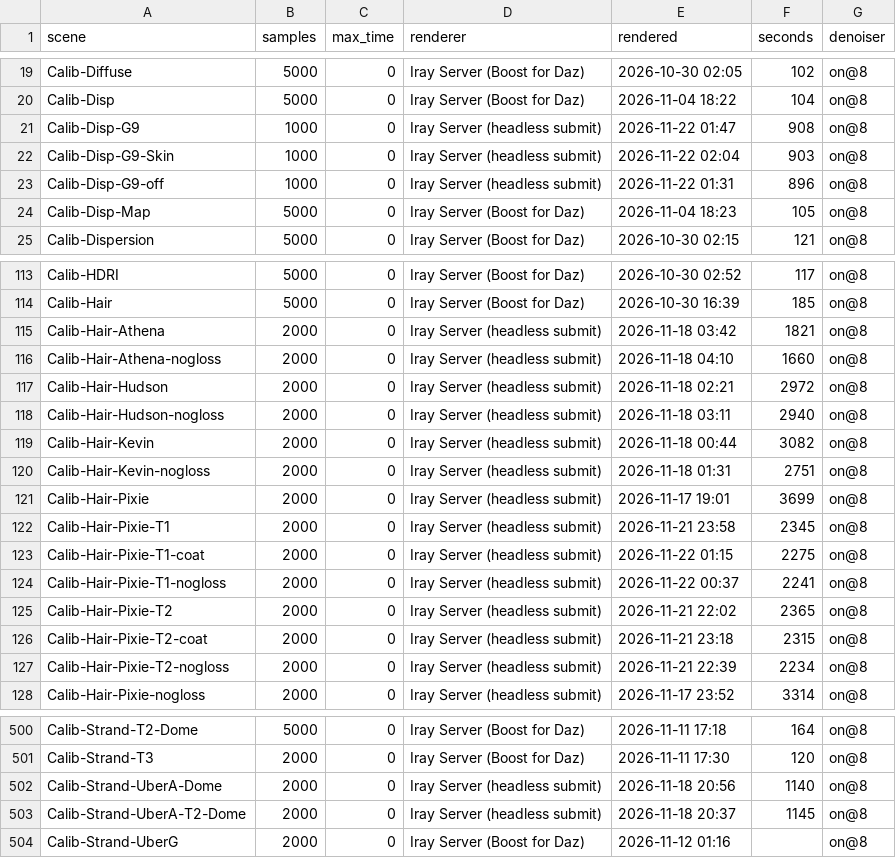
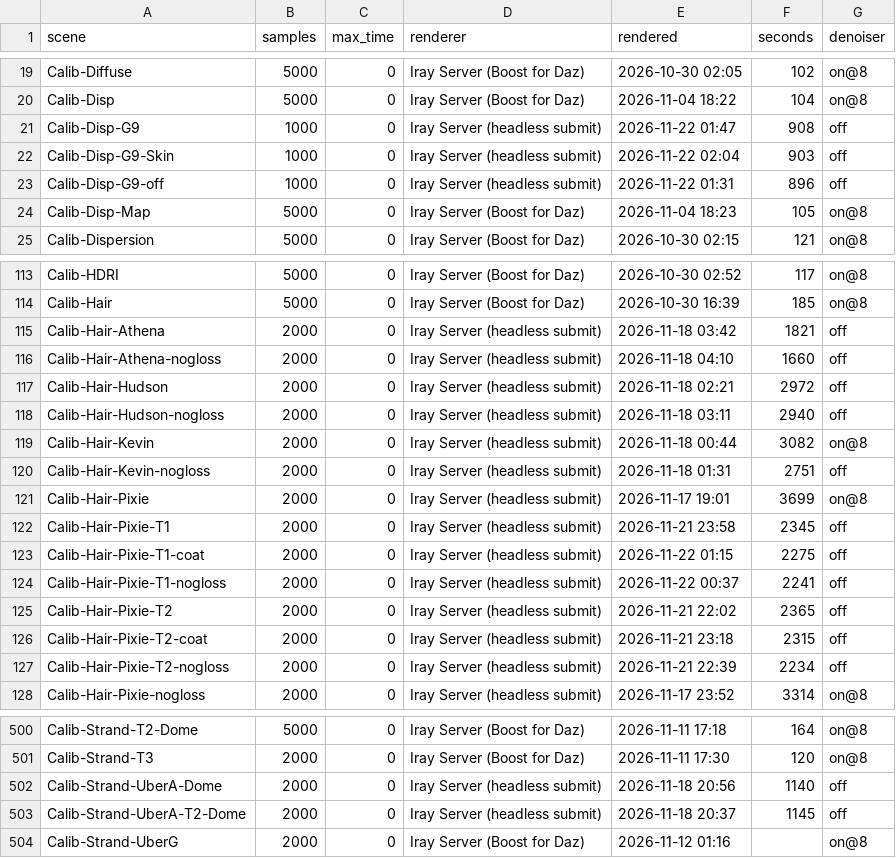
Before and after one commit to vysokyj/orbis, a TSV file: calib/references/iray/renders.tsv, drawn as a sheet; only a part is shown, gaps mark what is left out; the diff covers the shown part only.

Commit message:
Record the Iray Server's CPU-fallback references as undenoised
The home server's GPU (GTX 1650 Ti, 4 GB) hit a CUDA illegal memory access on strand hair (OptiX, error 700); its worker then rendered every later job on the CPU, where Iray disables the Post Denoiser. 18 headless references were recorded on@8 from the scene; per the server log they are raw. Refs #217

```diff
--- a/calib/references/iray/renders.tsv
+++ b/calib/references/iray/renders.tsv
@@ -20,5 +20,5 @@ Calib-Diffuse	5000	0	Iray Server (Boost for Daz)	2026-10-30 02:05	102	on@8
 Calib-Disp	5000	0	Iray Server (Boost for Daz)	2026-11-04 18:22	104	on@8
-Calib-Disp-G9	1000	0	Iray Server (headless submit)	2026-11-22 01:47	908	on@8
-Calib-Disp-G9-Skin	1000	0	Iray Server (headless submit)	2026-11-22 02:04	903	on@8
-Calib-Disp-G9-off	1000	0	Iray Server (headless submit)	2026-11-22 01:31	896	on@8
+Calib-Disp-G9	1000	0	Iray Server (headless submit)	2026-11-22 01:47	908	off
+Calib-Disp-G9-Skin	1000	0	Iray Server (headless submit)	2026-11-22 02:04	903	off
+Calib-Disp-G9-off	1000	0	Iray Server (headless submit)	2026-11-22 01:31	896	off
 Calib-Disp-Map	5000	0	Iray Server (Boost for Daz)	2026-11-04 18:23	105	on@8
@@ -114,15 +114,15 @@ Calib-HDRI	5000	0	Iray Server (Boost for Daz)	2026-10-30 02:52	117	on@8
 Calib-Hair	5000	0	Iray Server (Boost for Daz)	2026-10-30 16:39	185	on@8
-Calib-Hair-Athena	2000	0	Iray Server (headless submit)	2026-11-18 03:42	1821	on@8
-Calib-Hair-Athena-nogloss	2000	0	Iray Server (headless submit)	2026-11-18 04:10	1660	on@8
-Calib-Hair-Hudson	2000	0	Iray Server (headless submit)	2026-11-18 02:21	2972	on@8
-Calib-Hair-Hudson-nogloss	2000	0	Iray Server (headless submit)	2026-11-18 03:11	2940	on@8
+Calib-Hair-Athena	2000	0	Iray Server (headless submit)	2026-11-18 03:42	1821	off
+Calib-Hair-Athena-nogloss	2000	0	Iray Server (headless submit)	2026-11-18 04:10	1660	off
+Calib-Hair-Hudson	2000	0	Iray Server (headless submit)	2026-11-18 02:21	2972	off
+Calib-Hair-Hudson-nogloss	2000	0	Iray Server (headless submit)	2026-11-18 03:11	2940	off
 Calib-Hair-Kevin	2000	0	Iray Server (headless submit)	2026-11-18 00:44	3082	on@8
-Calib-Hair-Kevin-nogloss	2000	0	Iray Server (headless submit)	2026-11-18 01:31	2751	on@8
+Calib-Hair-Kevin-nogloss	2000	0	Iray Server (headless submit)	2026-11-18 01:31	2751	off
 Calib-Hair-Pixie	2000	0	Iray Server (headless submit)	2026-11-17 19:01	3699	on@8
-Calib-Hair-Pixie-T1	2000	0	Iray Server (headless submit)	2026-11-21 23:58	2345	on@8
-Calib-Hair-Pixie-T1-coat	2000	0	Iray Server (headless submit)	2026-11-22 01:15	2275	on@8
-Calib-Hair-Pixie-T1-nogloss	2000	0	Iray Server (headless submit)	2026-11-22 00:37	2241	on@8
-Calib-Hair-Pixie-T2	2000	0	Iray Server (headless submit)	2026-11-21 22:02	2365	on@8
-Calib-Hair-Pixie-T2-coat	2000	0	Iray Server (headless submit)	2026-11-21 23:18	2315	on@8
-Calib-Hair-Pixie-T2-nogloss	2000	0	Iray Server (headless submit)	2026-11-21 22:39	2234	on@8
+Calib-Hair-Pixie-T1	2000	0	Iray Server (headless submit)	2026-11-21 23:58	2345	off
+Calib-Hair-Pixie-T1-coat	2000	0	Iray Server (headless submit)	2026-11-22 01:15	2275	off
+Calib-Hair-Pixie-T1-nogloss	2000	0	Iray Server (headless submit)	2026-11-22 00:37	2241	off
+Calib-Hair-Pixie-T2	2000	0	Iray Server (headless submit)	2026-11-21 22:02	2365	off
+Calib-Hair-Pixie-T2-coat	2000	0	Iray Server (headless submit)	2026-11-21 23:18	2315	off
+Calib-Hair-Pixie-T2-nogloss	2000	0	Iray Server (headless submit)	2026-11-21 22:39	2234	off
 Calib-Hair-Pixie-nogloss	2000	0	Iray Server (headless submit)	2026-11-17 23:52	3314	on@8
@@ -501,4 +501,4 @@ Calib-Strand-T2-Dome	5000	0	Iray Server (Boost for Daz)	2026-11-11 17:18	164	on@
 Calib-Strand-T3	2000	0	Iray Server (Boost for Daz)	2026-11-11 17:30	120	on@8
-Calib-Strand-UberA-Dome	2000	0	Iray Server (headless submit)	2026-11-18 20:56	1140	on@8
-Calib-Strand-UberA-T2-Dome	2000	0	Iray Server (headless submit)	2026-11-18 20:37	1145	on@8
+Calib-Strand-UberA-Dome	2000	0	Iray Server (headless submit)	2026-11-18 20:56	1140	off
+Calib-Strand-UberA-T2-Dome	2000	0	Iray Server (headless submit)	2026-11-18 20:37	1145	off
 Calib-Strand-UberG	2000	0	Iray Server (Boost for Daz)	2026-11-12 01:16		on@8
```
Also changed, not shown: 2 edited cells elsewhere in this file.
